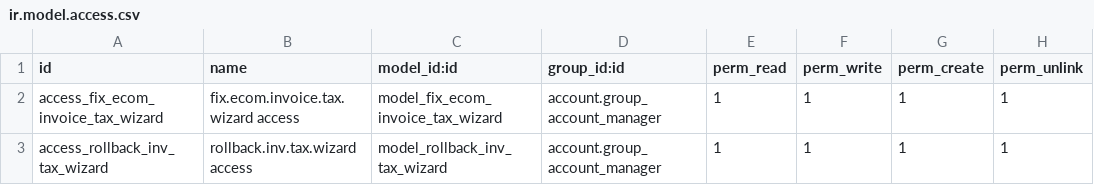
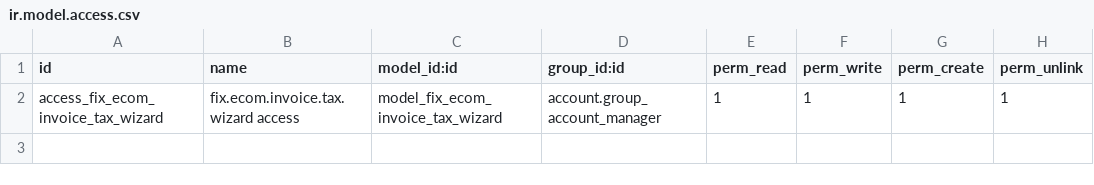
Before and after one commit to dbreugne/maison21g, a CSV file: ms_tax_by_country/security/ir.model.access.csv, drawn as a sheet; the diff names each change by its address in the sheet, - before the commit and + after, or states it on an @@ line.

Commit message:
[add] implement rollback wizard for restoring incorrectly overwritten invoice tax codes

```diff
--- a/ms_tax_by_country/security/ir.model.access.csv
+++ b/ms_tax_by_country/security/ir.model.access.csv
-row 3: access_rollback_inv_tax_wizard | rollback.inv.tax.wizard access | model_rollback_inv_tax_wizard | account.group_account_manager | 1 | 1 | 1 | 1
```
Also changed, not shown: 8 other files.
